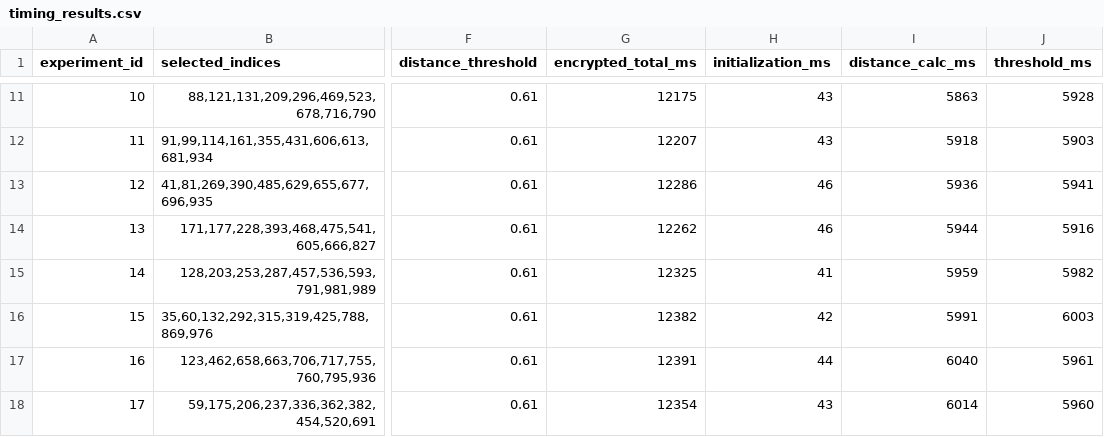
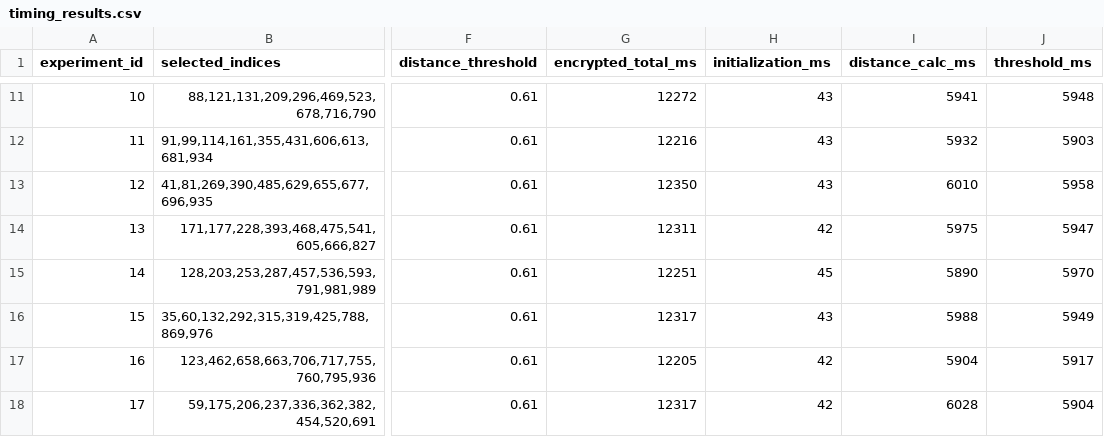
Before and after one commit to hberens/naive_rag, a CSV file: timing_experiments/timing_results.csv, drawn as a sheet; only a part is shown, gaps mark what is left out; the diff covers the shown part only; the diff names each change by its address in the sheet, - before the commit and + after, or states it on an @@ line.

```diff
--- a/timing_experiments/timing_results.csv
+++ b/timing_experiments/timing_results.csv
-G11 (encrypted_total_ms): 12175
+G11 (encrypted_total_ms): 12272
-I11 (distance_calc_ms): 5863
+I11 (distance_calc_ms): 5941
-J11 (threshold_ms): 5928
+J11 (threshold_ms): 5948
-G12 (encrypted_total_ms): 12207
+G12 (encrypted_total_ms): 12216
-I12 (distance_calc_ms): 5918
+I12 (distance_calc_ms): 5932
-G13 (encrypted_total_ms): 12286
+G13 (encrypted_total_ms): 12350
-H13 (initialization_ms): 46
+H13 (initialization_ms): 43
-I13 (distance_calc_ms): 5936
+I13 (distance_calc_ms): 6010
-J13 (threshold_ms): 5941
+J13 (threshold_ms): 5958
-G14 (encrypted_total_ms): 12262
+G14 (encrypted_total_ms): 12311
-H14 (initialization_ms): 46
+H14 (initialization_ms): 42
-I14 (distance_calc_ms): 5944
+I14 (distance_calc_ms): 5975
-J14 (threshold_ms): 5916
+J14 (threshold_ms): 5947
-G15 (encrypted_total_ms): 12325
+G15 (encrypted_total_ms): 12251
-H15 (initialization_ms): 41
+H15 (initialization_ms): 45
-I15 (distance_calc_ms): 5959
+I15 (distance_calc_ms): 5890
-J15 (threshold_ms): 5982
+J15 (threshold_ms): 5970
-G16 (encrypted_total_ms): 12382
+G16 (encrypted_total_ms): 12317
-H16 (initialization_ms): 42
+H16 (initialization_ms): 43
-I16 (distance_calc_ms): 5991
+I16 (distance_calc_ms): 5988
-J16 (threshold_ms): 6003
+J16 (threshold_ms): 5949
-G17 (encrypted_total_ms): 12391
+G17 (encrypted_total_ms): 12205
-H17 (initialization_ms): 44
+H17 (initialization_ms): 42
-I17 (distance_calc_ms): 6040
+I17 (distance_calc_ms): 5904
-J17 (threshold_ms): 5961
+J17 (threshold_ms): 5917
-G18 (encrypted_total_ms): 12354
+G18 (encrypted_total_ms): 12317
-H18 (initialization_ms): 43
+H18 (initialization_ms): 42
-I18 (distance_calc_ms): 6014
+I18 (distance_calc_ms): 6028
-J18 (threshold_ms): 5960
+J18 (threshold_ms): 5904
```
Also changed, not shown: 44 edited cells elsewhere in this file, 24 other files.
